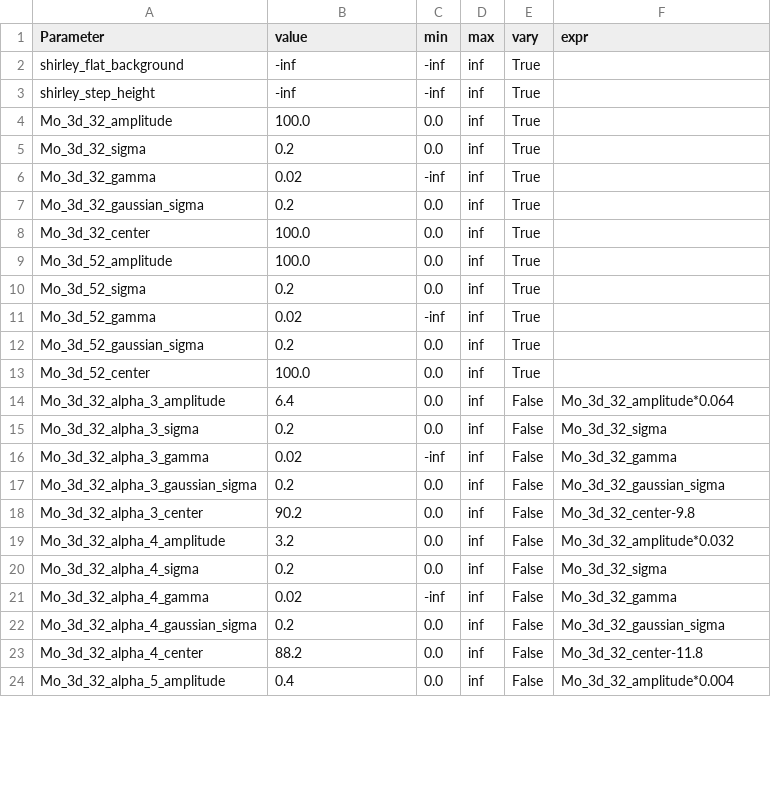
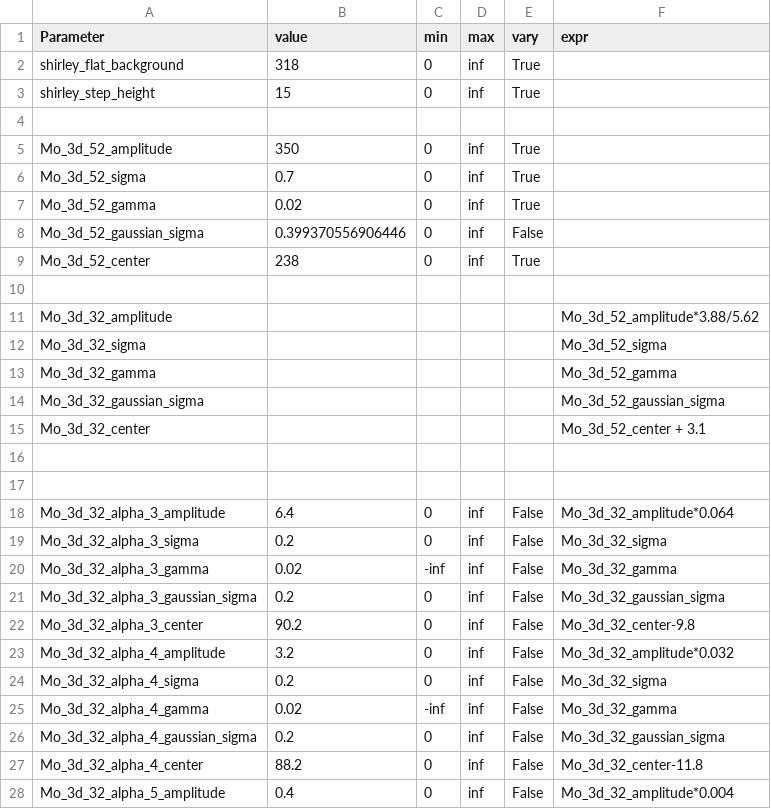
Before and after one commit to ChristianGeci/plntxps, a CSV file: batch fitting mockup/params/Mo 3d.csv, drawn as a sheet; only a part is shown; the diff covers the shown part only.

Commit message:
check guess with good params

```diff
--- a/batch fitting mockup/params/Mo 3d.csv
+++ b/batch fitting mockup/params/Mo 3d.csv
@@ -1,24 +1,28 @@
 Parameter	value	min	max	vary	expr
-shirley_flat_background	-inf	-inf	inf	True	
-shirley_step_height	-inf	-inf	inf	True	
-Mo_3d_32_amplitude	100.0	0.0	inf	True	
-Mo_3d_32_sigma	0.2	0.0	inf	True	
-Mo_3d_32_gamma	0.02	-inf	inf	True	
-Mo_3d_32_gaussian_sigma	0.2	0.0	inf	True	
-Mo_3d_32_center	100.0	0.0	inf	True	
-Mo_3d_52_amplitude	100.0	0.0	inf	True	
-Mo_3d_52_sigma	0.2	0.0	inf	True	
-Mo_3d_52_gamma	0.02	-inf	inf	True	
-Mo_3d_52_gaussian_sigma	0.2	0.0	inf	True	
-Mo_3d_52_center	100.0	0.0	inf	True	
-Mo_3d_32_alpha_3_amplitude	6.4	0.0	inf	False	Mo_3d_32_amplitude*0.064
-Mo_3d_32_alpha_3_sigma	0.2	0.0	inf	False	Mo_3d_32_sigma
+shirley_flat_background	318	0	inf	True	
+shirley_step_height	15	0	inf	True	
+					
+Mo_3d_52_amplitude	350	0	inf	True	
+Mo_3d_52_sigma	0.7	0	inf	True	
+Mo_3d_52_gamma	0.02	0	inf	True	
+Mo_3d_52_gaussian_sigma	0.399370556906446	0	inf	False	
+Mo_3d_52_center	238	0	inf	True	
+					
+Mo_3d_32_amplitude					Mo_3d_52_amplitude*3.88/5.62
+Mo_3d_32_sigma					Mo_3d_52_sigma
+Mo_3d_32_gamma					Mo_3d_52_gamma
+Mo_3d_32_gaussian_sigma					Mo_3d_52_gaussian_sigma
+Mo_3d_32_center					Mo_3d_52_center + 3.1
+					
+					
+Mo_3d_32_alpha_3_amplitude	6.4	0	inf	False	Mo_3d_32_amplitude*0.064
+Mo_3d_32_alpha_3_sigma	0.2	0	inf	False	Mo_3d_32_sigma
 Mo_3d_32_alpha_3_gamma	0.02	-inf	inf	False	Mo_3d_32_gamma
-Mo_3d_32_alpha_3_gaussian_sigma	0.2	0.0	inf	False	Mo_3d_32_gaussian_sigma
-Mo_3d_32_alpha_3_center	90.2	0.0	inf	False	Mo_3d_32_center-9.8
-Mo_3d_32_alpha_4_amplitude	3.2	0.0	inf	False	Mo_3d_32_amplitude*0.032
-Mo_3d_32_alpha_4_sigma	0.2	0.0	inf	False	Mo_3d_32_sigma
+Mo_3d_32_alpha_3_gaussian_sigma	0.2	0	inf	False	Mo_3d_32_gaussian_sigma
+Mo_3d_32_alpha_3_center	90.2	0	inf	False	Mo_3d_32_center-9.8
+Mo_3d_32_alpha_4_amplitude	3.2	0	inf	False	Mo_3d_32_amplitude*0.032
+Mo_3d_32_alpha_4_sigma	0.2	0	inf	False	Mo_3d_32_sigma
 Mo_3d_32_alpha_4_gamma	0.02	-inf	inf	False	Mo_3d_32_gamma
-Mo_3d_32_alpha_4_gaussian_sigma	0.2	0.0	inf	False	Mo_3d_32_gaussian_sigma
-Mo_3d_32_alpha_4_center	88.2	0.0	inf	False	Mo_3d_32_center-11.8
-Mo_3d_32_alpha_5_amplitude	0.4	0.0	inf	False	Mo_3d_32_amplitude*0.004
+Mo_3d_32_alpha_4_gaussian_sigma	0.2	0	inf	False	Mo_3d_32_gaussian_sigma
+Mo_3d_32_alpha_4_center	88.2	0	inf	False	Mo_3d_32_center-11.8
+Mo_3d_32_alpha_5_amplitude	0.4	0	inf	False	Mo_3d_32_amplitude*0.004
```
Also changed, not shown: 57 edited cells elsewhere in this file, batch fitting mockup/region table.csv, 2 other files.
